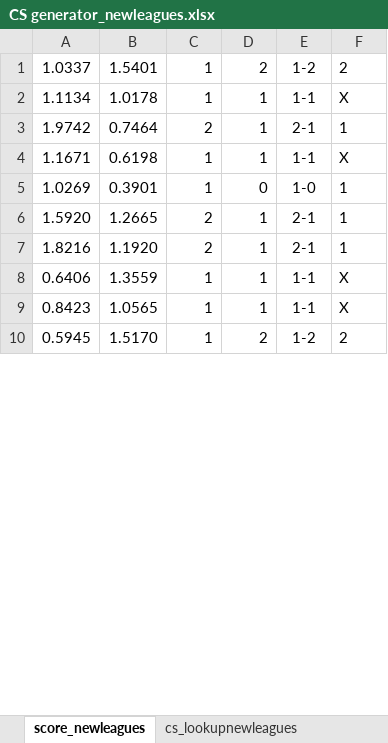
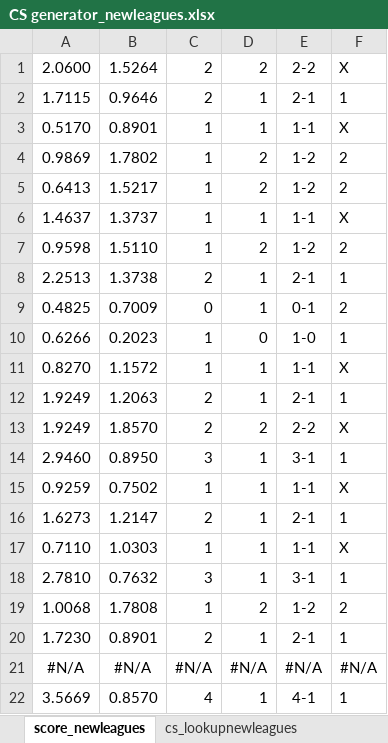
Before and after one commit to gitboyzorro5/FDAS, an Excel workbook: CS generator_newleagues.xlsx, sheet score_newleagues, drawn as a sheet; only a part is shown; values as stored, in another font and other column widths than the file's, no borders; removed rows and columns are numbered as before the commit, all else as after; the diff covers the shown part only; the diff names each change by its address in the sheet, - before the commit and + after, or states it on an @@ line.

```diff
--- a/CS generator_newleagues.xlsx (sheet score_newleagues)
+++ b/CS generator_newleagues.xlsx (sheet score_newleagues)
+row 1: 2.0600 | 1.5264 | 2 | 2 | 2-2 | X
+row 2: 1.7115 | 0.9646 | 2 | 1 | 2-1 | 1
+row 3: 0.5170 | 0.8901 | 1 | 1 | 1-1 | X
-A4: 1.0337
+A4: 0.9869
-B4: 1.5401
+B4: 1.7802
+row 5: 0.6413 | 1.5217 | 1 | 2 | 1-2 | 2
-A6: 1.1134
+A6: 1.4637
-B6: 1.0178
+B6: 1.3737
+row 7: 0.9598 | 1.5110 | 1 | 2 | 1-2 | 2
-A8: 1.9742
+A8: 2.2513
-B8: 0.7464
+B8: 1.3738
-row 4: 1.1671 | 0.6198 | 1 | 1 | 1-1 | X
+row 9: 0.4825 | 0.7009 | 0 | 1 | 0-1 | 2
-A10: 1.0269
+A10: 0.6266
-B10: 0.3901
+B10: 0.2023
-row 6: 1.5920 | 1.2665 | 2 | 1 | 2-1 | 1
+row 11: 0.8270 | 1.1572 | 1 | 1 | 1-1 | X
-A12: 1.8216
+A12: 1.9249
-B12: 1.1920
+B12: 1.2063
+row 13: 1.9249 | 1.8570 | 2 | 2 | 2-2 | X
+row 14: 2.9460 | 0.8950 | 3 | 1 | 3-1 | 1
-A15: 0.6406
+A15: 0.9259
-B15: 1.3559
+B15: 0.7502
+row 16: 1.6273 | 1.2147 | 2 | 1 | 2-1 | 1
-A17: 0.8423
+A17: 0.7110
-B17: 1.0565
+B17: 1.0303
+row 18: 2.7810 | 0.7632 | 3 | 1 | 3-1 | 1
-A19: 0.5945
+A19: 1.0068
-B19: 1.5170
+B19: 1.7808
+row 20: 1.7230 | 0.8901 | 2 | 1 | 2-1 | 1
+row 21: #N/A | #N/A | #N/A | #N/A | #N/A | #N/A
+row 22: 3.5669 | 0.8570 | 4 | 1 | 4-1 | 1
```
Also changed, not shown: 6 added rows, 1 removed row and 4 edited cells elsewhere in this sheet, formulas that keep their value, 4 other files.
